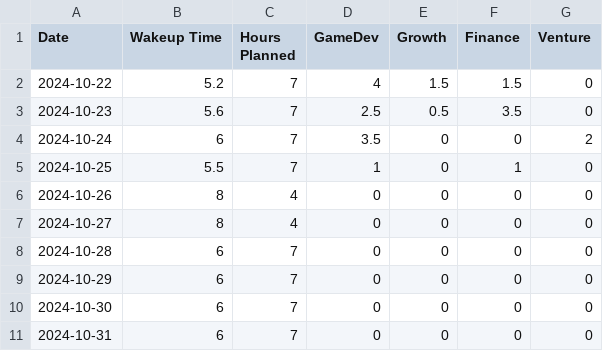
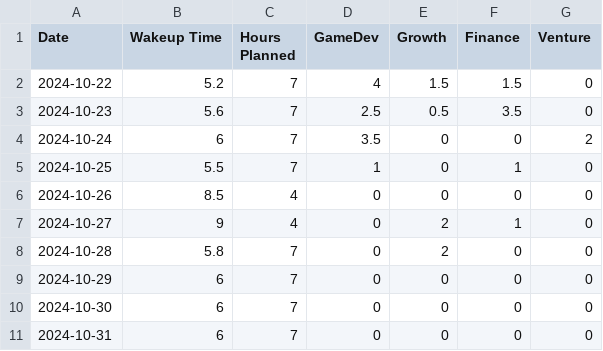
Before and after one commit to primefragment/Journal_01, a CSV file: data/daily_journal_oct_2024.csv (was data/daily_journal_01.csv), drawn as a sheet.

Commit message:
Oct journal and changes.

```diff
--- a/data/daily_journal_01.csv
+++ b/data/daily_journal_oct_2024.csv
@@ -5,5 +5,5 @@ Date,Wakeup Time,Hours Planned,GameDev,Growth,Finance,Venture
 2024-10-25,5.5,7,1,0,1,0
-2024-10-26,8,4,0,0,0,0
-2024-10-27,8,4,0,0,0,0
-2024-10-28,6,7,0,0,0,0
+2024-10-26,8.5,4,0,0,0,0
+2024-10-27,9,4,0,2,1,0
+2024-10-28,5.8,7,0,2,0,0
 2024-10-29,6,7,0,0,0,0
```
Also changed, not shown: 1 other file.
